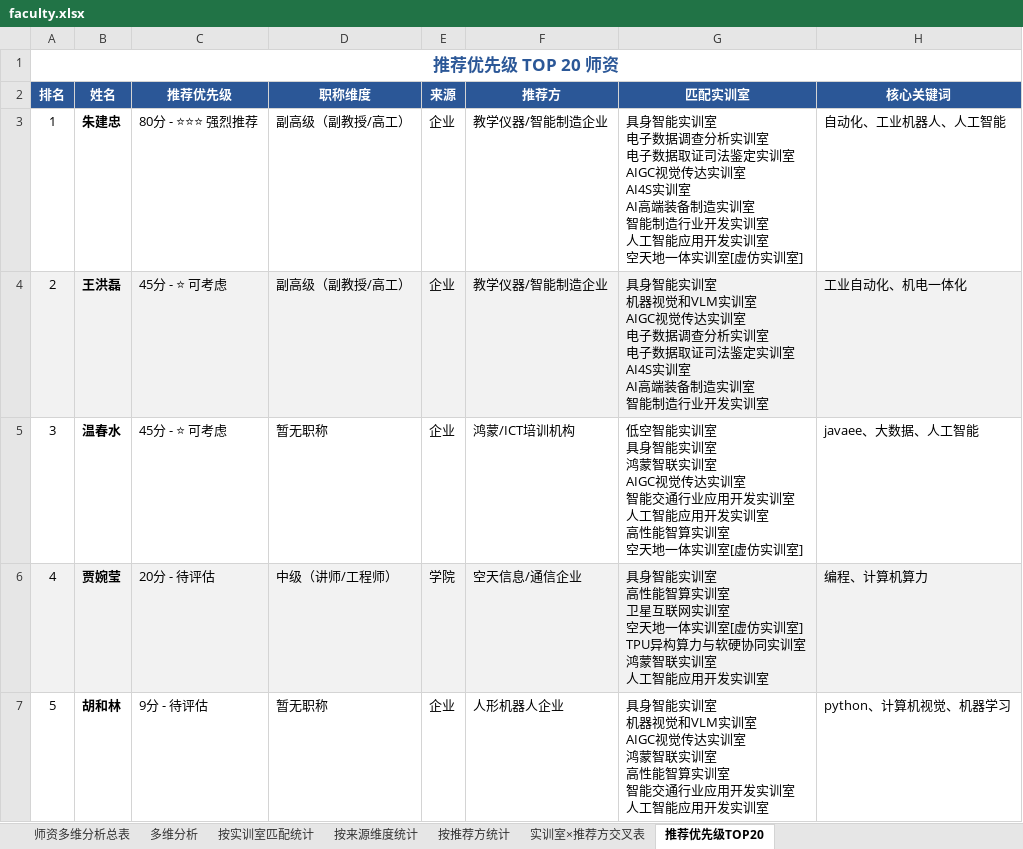
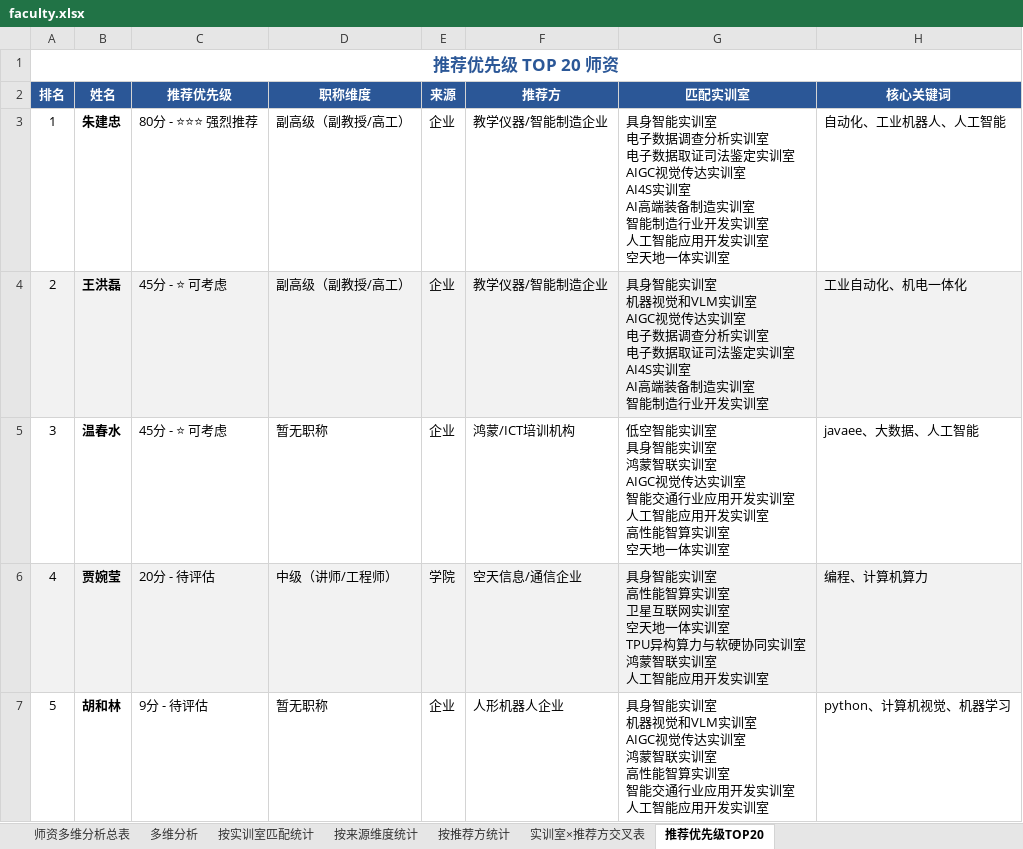
Before and after one commit to QuantSoar/kecheng-ai-training, an Excel workbook: faculty.xlsx, sheet 推荐优先级TOP20, drawn as a sheet; only a part is shown; values as stored, in another font and other column widths than the file's, no borders; ↵ is a line break in a cell; the diff covers the shown part only; the diff names each change by its address in the sheet, - before the commit and + after, or states it on an @@ line.

```diff
--- a/faculty.xlsx (sheet 推荐优先级TOP20)
+++ b/faculty.xlsx (sheet 推荐优先级TOP20)
-G3 (匹配实训室): …体实训室[虚仿实训室]
+G3 (匹配实训室): …体实训室
-G5 (匹配实训室): …体实训室[虚仿实训室]
+G5 (匹配实训室): …体实训室
-G6 (匹配实训室): …体实训室[虚仿实训室] ↵ TPU异构算…
+G6 (匹配实训室): …体实训室 ↵ TPU异构算…
```
Also changed, not shown: 11 edited cells elsewhere in this sheet, sheet 师资多维分析总表, sheet 按实训室匹配统计, sheet 实训室×推荐方交叉表, charts or pictures, frontend/public/data/faculty.xlsx, frontend/public/data/jobs.xlsx, 8 other files.
